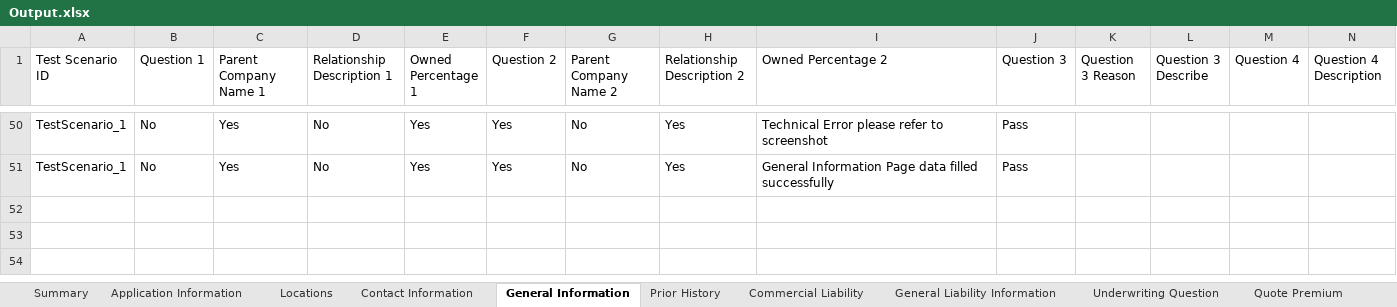
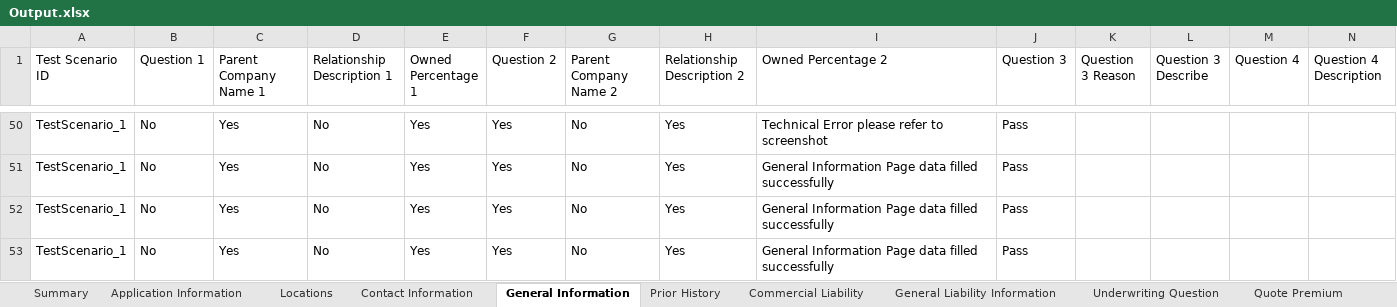
Before and after one commit to KMG-2365/Aqagencii-Automation, an Excel workbook: AgencyAQEndToEndAutomationAR/Output/Output.xlsx, sheet General Information, drawn as a sheet; only a part is shown, gaps mark what is left out; values as stored, in another font and other column widths than the file's, no borders; rows hold the shown columns only; the diff names each change by its address in the sheet, - before the commit and + after, or states it on an @@ line.

```diff
--- a/AgencyAQEndToEndAutomationAR/Output/Output.xlsx (sheet General Information)
+++ b/AgencyAQEndToEndAutomationAR/Output/Output.xlsx (sheet General Information)
+row 52: TestScenario_1 | No | Yes | No | Yes | Yes | No | Yes | General Information Page data filled successfully | Pass
+row 53: TestScenario_1 | No | Yes | No | Yes | Yes | No | Yes | General Information Page data filled successfully | Pass
```
Also changed, not shown: sheet Commercial Liability, sheet Contact Information, sheet General Liability Information, sheet Prior History, sheet Application Information, sheet Locations, 57 other files.
